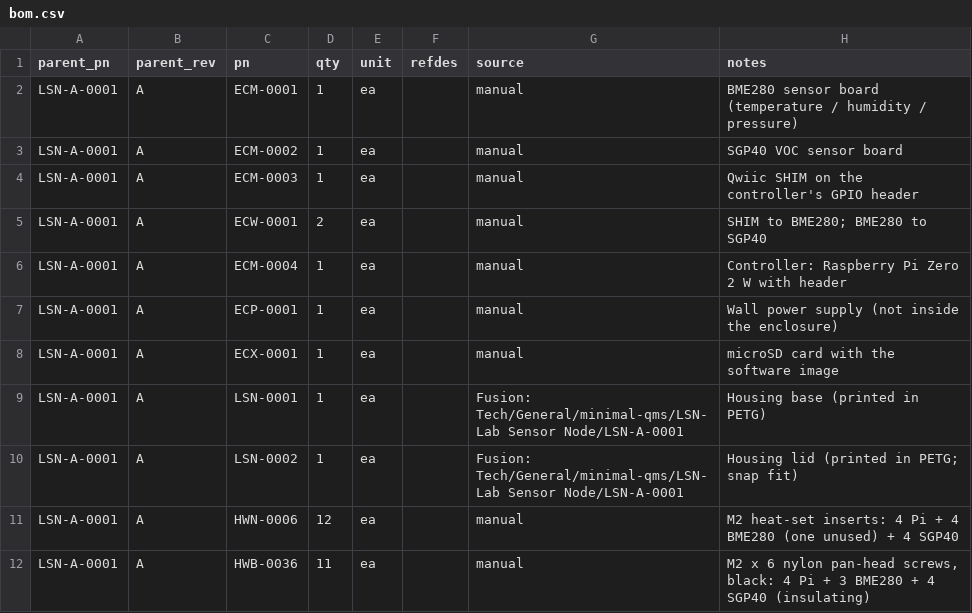
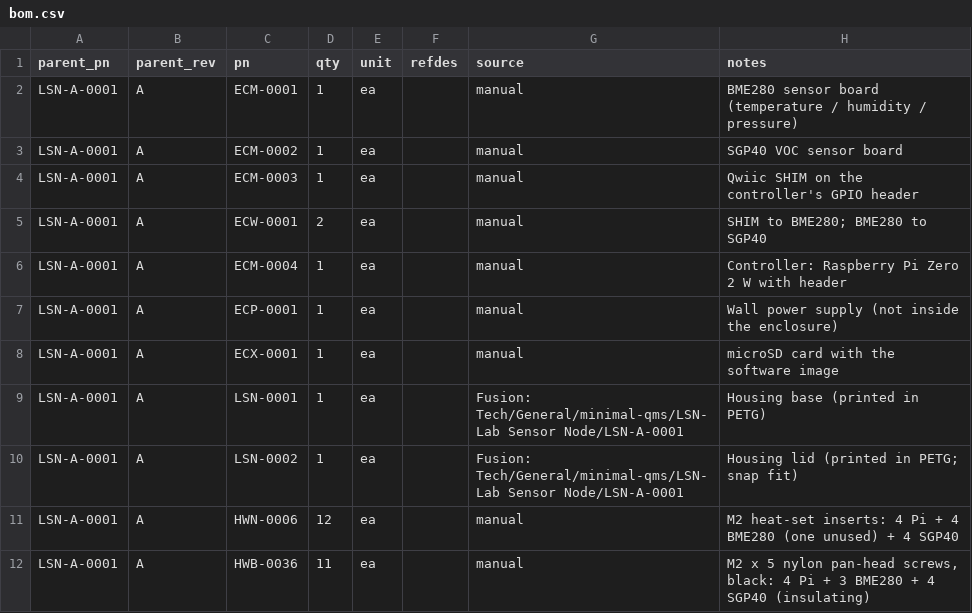
Before and after one commit to kelvinchow23/minimal-qms-hello-pilot-lab-sensor-node, a CSV file: 03_build_package/bom.csv, drawn as a sheet.

```diff
--- a/03_build_package/bom.csv
+++ b/03_build_package/bom.csv
@@ -11,2 +11,2 @@ LSN-A-0001,A,LSN-0002,1,ea,,Fusion: Tech/General/minimal-qms/LSN- Lab Sensor Nod
 LSN-A-0001,A,HWN-0006,12,ea,,manual,M2 heat-set inserts: 4 Pi + 4 BME280 (one unused) + 4 SGP40
-LSN-A-0001,A,HWB-0036,11,ea,,manual,"M2 x 6 nylon pan-head screws, black: 4 Pi + 3 BME280 + 4 SGP40 (insulating)"
+LSN-A-0001,A,HWB-0036,11,ea,,manual,"M2 x 5 nylon pan-head screws, black: 4 Pi + 3 BME280 + 4 SGP40 (insulating)"
```
Also changed, not shown: 2 other files.
